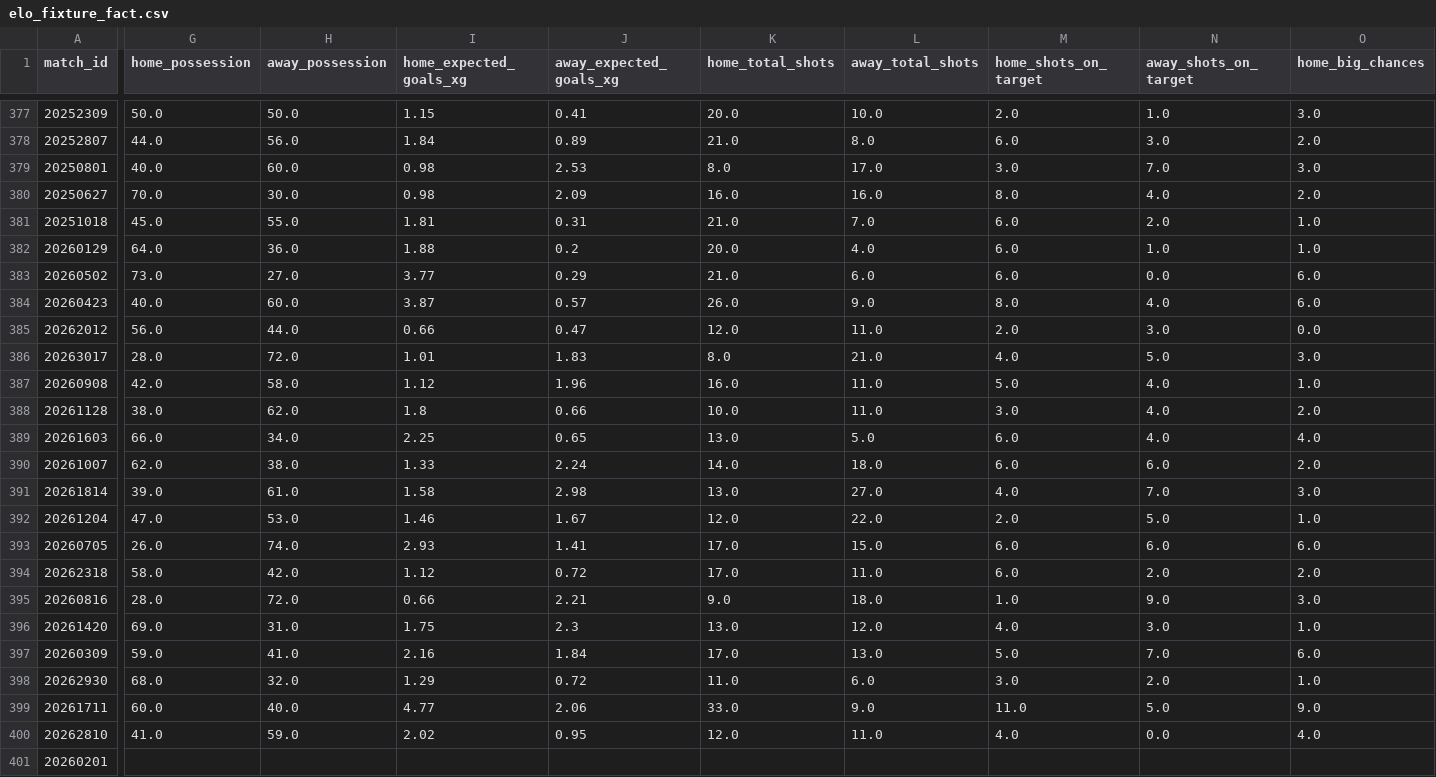
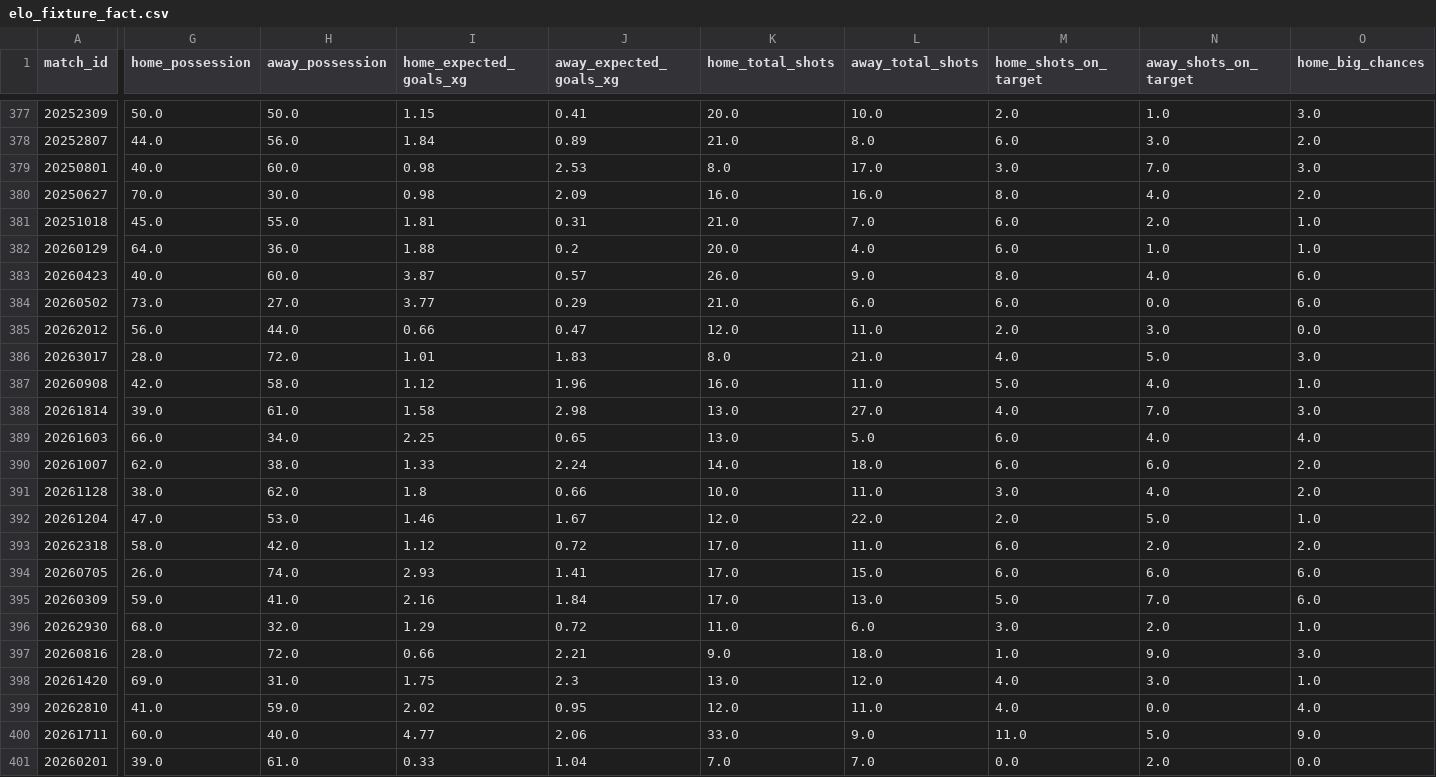
Before and after one commit to FabianMyrvang/FPL-Analytics, a CSV file: FPL_DATA/elo_fixture_fact.csv, drawn as a sheet; only a part is shown, gaps mark what is left out; the diff covers the shown part only; the diff names each change by its address in the sheet, - before the commit and + after, or states it on an @@ line.

```diff
--- a/FPL_DATA/elo_fixture_fact.csv
+++ b/FPL_DATA/elo_fixture_fact.csv
@@ row 384 moved to row 383: 20260423 @@
@@ row 391 moved to row 388: 20261814 @@
@@ row 388 moved to row 391: 20261128 @@
@@ row 394 moved to row 393: 20262318 @@
@@ row 397 moved to row 395: 20260309 @@
@@ row 398 moved to row 396: 20262930 @@
@@ row 400 moved to row 399: 20262810 @@
-G401 (home_possession): (empty)
+G401 (home_possession): 39.0
-H401 (away_possession): (empty)
+H401 (away_possession): 61.0
-I401 (home_expected_goals_xg): (empty)
+I401 (home_expected_goals_xg): 0.33
-J401 (away_expected_goals_xg): (empty)
+J401 (away_expected_goals_xg): 1.04
-K401 (home_total_shots): (empty)
+K401 (home_total_shots): 7.0
-L401 (away_total_shots): (empty)
+L401 (away_total_shots): 7.0
-M401 (home_shots_on_target): (empty)
+M401 (home_shots_on_target): 0.0
-N401 (away_shots_on_target): (empty)
+N401 (away_shots_on_target): 2.0
-O401 (home_big_chances): (empty)
+O401 (home_big_chances): 0.0
```
Also changed, not shown: 65 edited cells elsewhere in this file, FPL_DATA/fixture_dim.csv, FPL_DATA/fpl_fixture_fact.csv, 1 other file.
